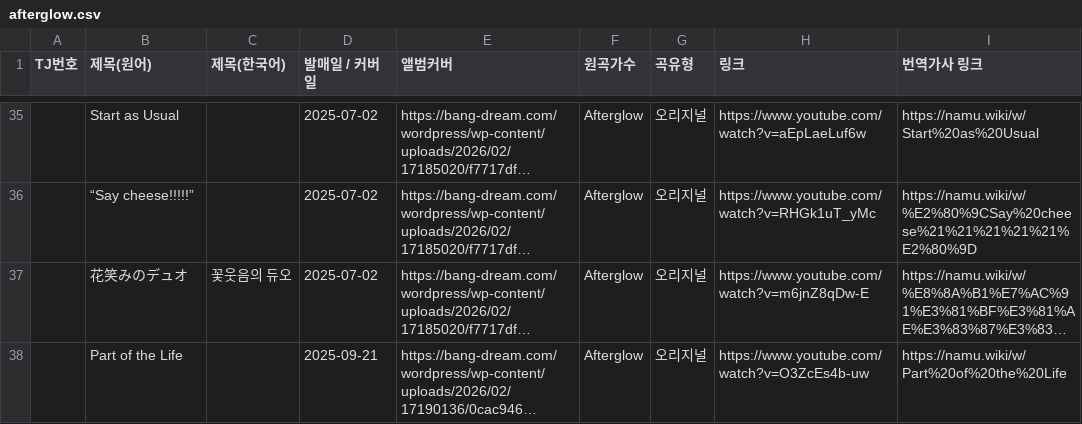
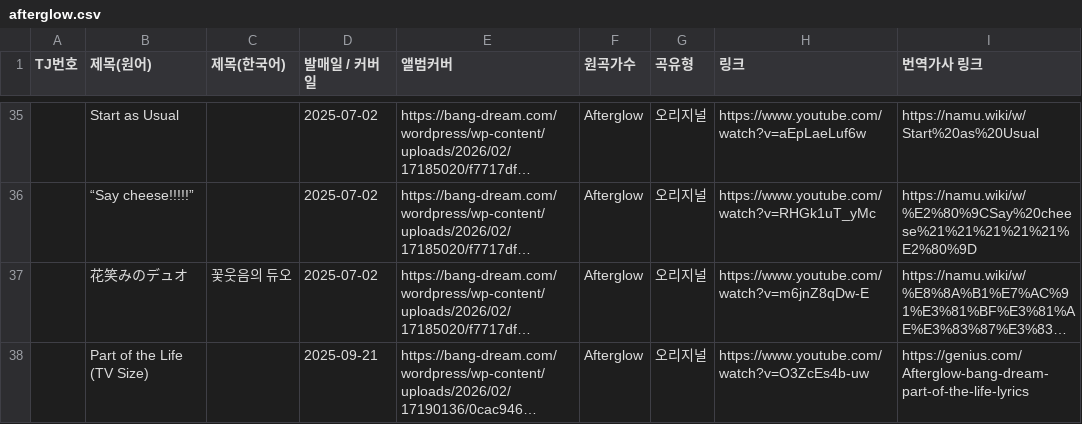
Before and after one commit to bandorigall/bandori_songs.github.io, a CSV file: afterglow.csv, drawn as a sheet; only a part is shown, gaps mark what is left out; long unchanged cells end in …; the diff names each change by its address in the sheet, - before the commit and + after, or states it on an @@ line.

```diff
--- a/afterglow.csv
+++ b/afterglow.csv
-B38 (제목(원어)): Part of the Life
+B38 (제목(원어)): Part of the Life (TV Size)
-I38 (번역가사 링크): https://namu.wiki/w/Part%20of%20the%20Life
+I38 (번역가사 링크): https://genius.com/Afterglow-bang-dream-part-of-the-life-lyrics
```
Also changed, not shown: 2 other files.
